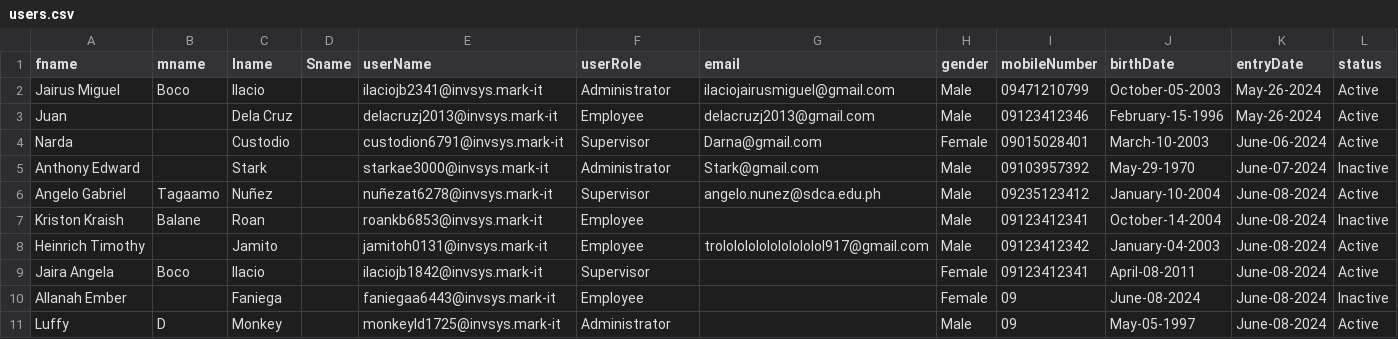
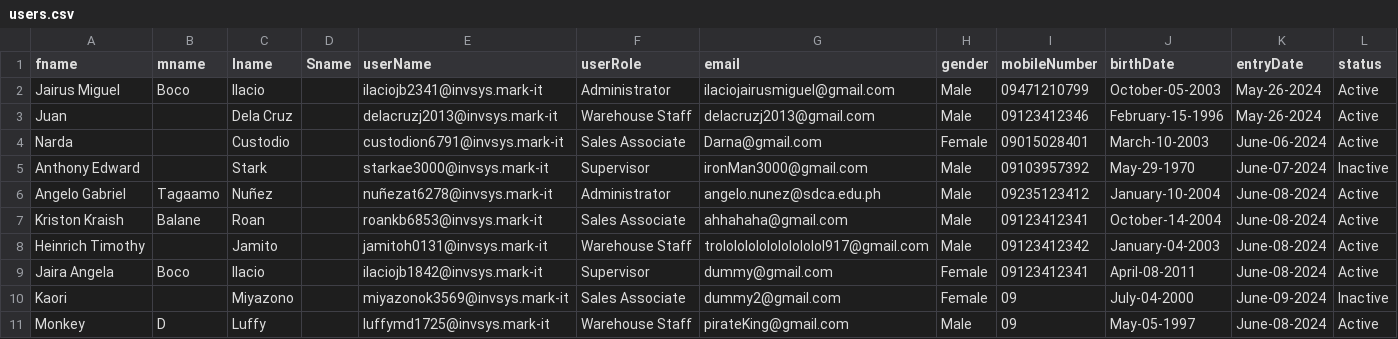
Before and after one commit to Oicali/INF238, a CSV file: Project/src/documents/users.csv, drawn as a sheet.

```diff
--- a/Project/src/documents/users.csv
+++ b/Project/src/documents/users.csv
@@ -2,10 +2,10 @@ fname,mname,lname,Sname,userName,userRole,email,gender,mobileNumber,birthDate,en
 Jairus Miguel,Boco,Ilacio,,ilaciojb2341@invsys.mark-it,Administrator,ilaciojairusmiguel@gmail.com,Male,09471210799,October-05-2003,May-26-2024,Active
-Juan,,Dela Cruz,,delacruzj2013@invsys.mark-it,Employee,delacruzj2013@gmail.com,Male,09123412346,February-15-1996,May-26-2024,Active
-Narda,,Custodio,,custodion6791@invsys.mark-it,Supervisor,Darna@gmail.com,Female,09015028401,March-10-2003,June-06-2024,Active
-Anthony Edward,,Stark,,starkae3000@invsys.mark-it,Administrator,Stark@gmail.com,Male,09103957392,May-29-1970,June-07-2024,Inactive
-Angelo Gabriel,Tagaamo,Nuñez,,nuñezat6278@invsys.mark-it,Supervisor,angelo.nunez@sdca.edu.ph,Male,09235123412,January-10-2004,June-08-2024,Active
-Kriston Kraish,Balane,Roan,,roankb6853@invsys.mark-it,Employee,,Male,09123412341,October-14-2004,June-08-2024,Inactive
-Heinrich Timothy,,Jamito,,jamitoh0131@invsys.mark-it,Employee,trolololololololololol917@gmail.com,Male,09123412342,January-04-2003,June-08-2024,Active
-Jaira Angela,Boco,Ilacio,,ilaciojb1842@invsys.mark-it,Supervisor,,Female,09123412341,April-08-2011,June-08-2024,Active
-Allanah Ember,,Faniega,,faniegaa6443@invsys.mark-it,Employee,,Female,09,June-08-2024,June-08-2024,Inactive
-Luffy,D,Monkey,,monkeyld1725@invsys.mark-it,Administrator,,Male,09,May-05-1997,June-08-2024,Active
+Juan,,Dela Cruz,,delacruzj2013@invsys.mark-it,Warehouse Staff,delacruzj2013@gmail.com,Male,09123412346,February-15-1996,May-26-2024,Active
+Narda,,Custodio,,custodion6791@invsys.mark-it,Sales Associate,Darna@gmail.com,Female,09015028401,March-10-2003,June-06-2024,Active
+Anthony Edward,,Stark,,starkae3000@invsys.mark-it,Supervisor,ironMan3000@gmail.com,Male,09103957392,May-29-1970,June-07-2024,Inactive
+Angelo Gabriel,Tagaamo,Nuñez,,nuñezat6278@invsys.mark-it,Administrator,angelo.nunez@sdca.edu.ph,Male,09235123412,January-10-2004,June-08-2024,Active
+Kriston Kraish,Balane,Roan,,roankb6853@invsys.mark-it,Sales Associate,ahhahaha@gmail.com,Male,09123412341,October-14-2004,June-08-2024,Active
+Heinrich Timothy,,Jamito,,jamitoh0131@invsys.mark-it,Warehouse Staff,trolololololololololol917@gmail.com,Male,09123412342,January-04-2003,June-08-2024,Active
+Jaira Angela,Boco,Ilacio,,ilaciojb1842@invsys.mark-it,Supervisor,dummy@gmail.com,Female,09123412341,April-08-2011,June-08-2024,Active
+Kaori,,Miyazono,,miyazonok3569@invsys.mark-it,Sales Associate,dummy2@gmail.com,Female,09,July-04-2000,June-09-2024,Inactive
+Monkey,D,Luffy,,luffymd1725@invsys.mark-it,Warehouse Staff,pirateKing@gmail.com,Male,09,May-05-1997,June-08-2024,Active
```
Also changed, not shown: 36 other files.
